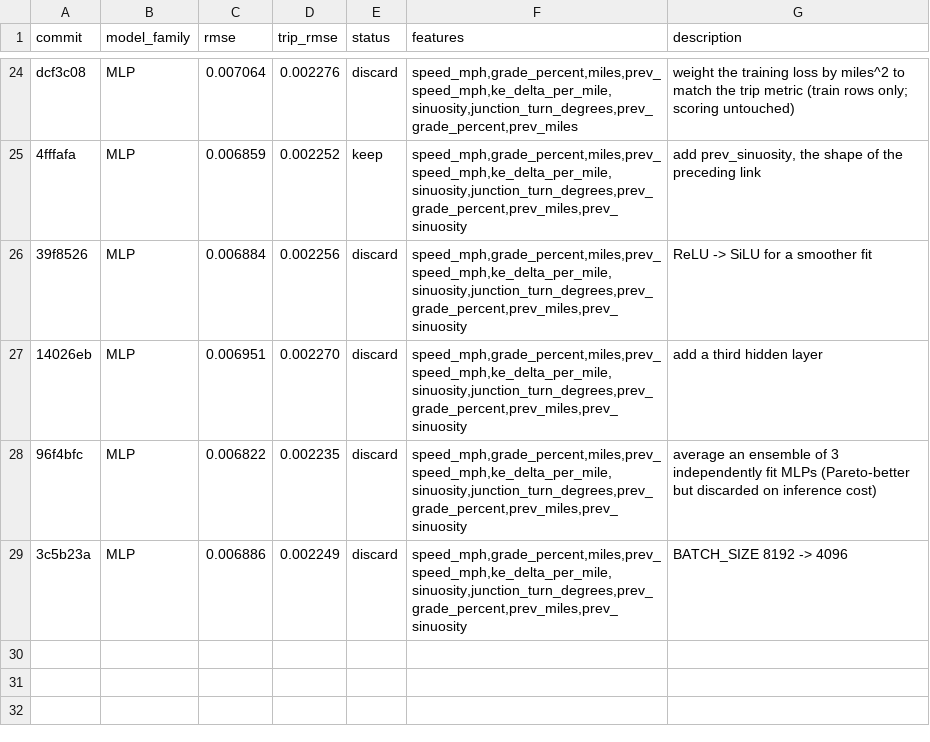
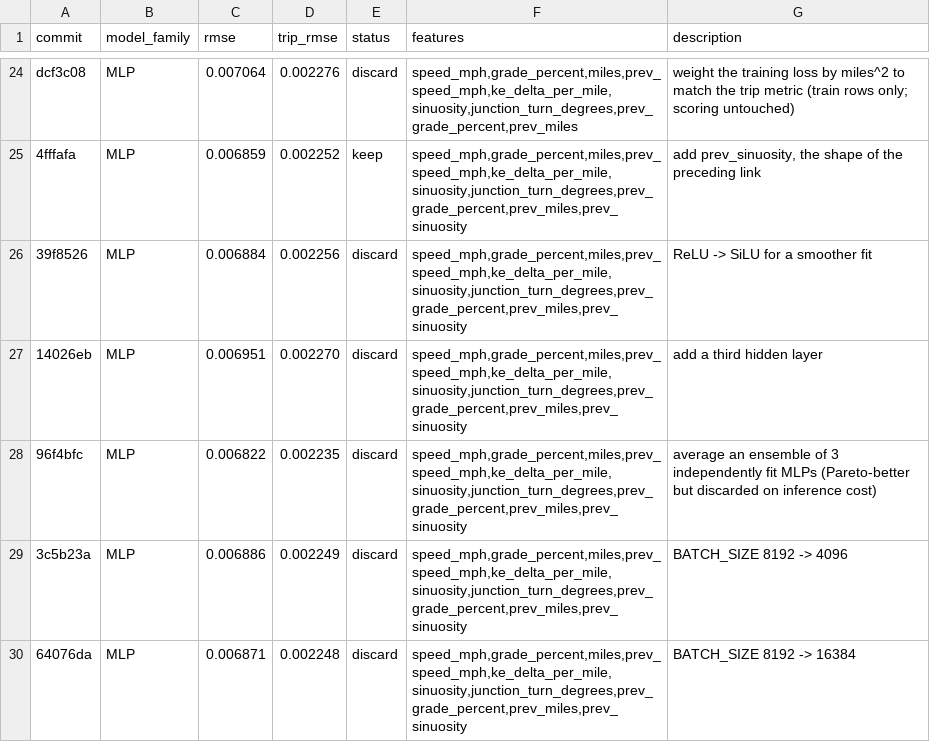
Before and after one commit to NatLabRockies/teta-autoresearch-powertrain, a TSV file: results/results-bev-aug26.tsv, drawn as a sheet; only a part is shown, gaps mark what is left out.

Commit message:
revert exp28: 8192 is the batch optimum

```diff
--- a/results/results-bev-aug26.tsv
+++ b/results/results-bev-aug26.tsv
@@ -29 +29,2 @@ dcf3c08	MLP	0.007064	0.002276	discard	speed_mph,grade_percent,miles,prev_speed_m
 3c5b23a	MLP	0.006886	0.002249	discard	speed_mph,grade_percent,miles,prev_speed_mph,ke_delta_per_mile,sinuosity,junction_turn_degrees,prev_grade_percent,prev_miles,prev_sinuosity	BATCH_SIZE 8192 -> 4096
+64076da	MLP	0.006871	0.002248	discard	speed_mph,grade_percent,miles,prev_speed_mph,ke_delta_per_mile,sinuosity,junction_turn_degrees,prev_grade_percent,prev_miles,prev_sinuosity	BATCH_SIZE 8192 -> 16384
```
Also changed, not shown: 2 other files.
